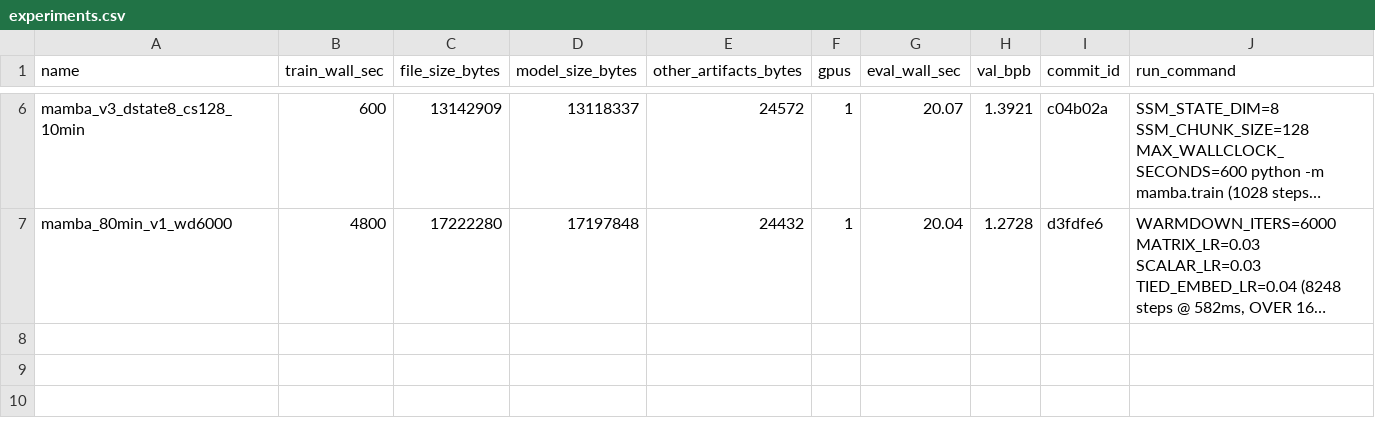
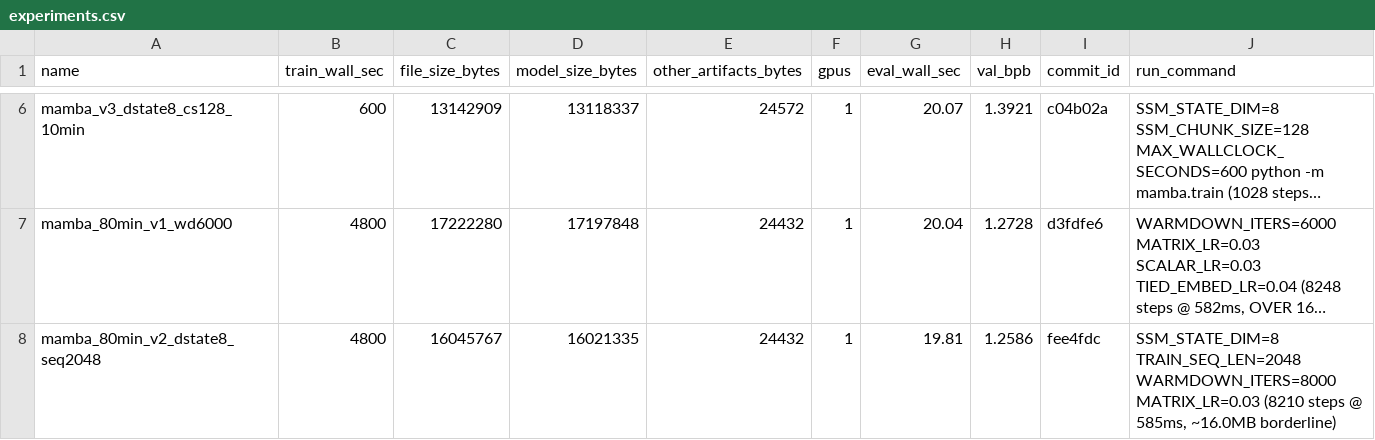
Before and after one commit to openai/parameter-golf, a CSV file: experiments.csv, drawn as a sheet; only a part is shown, gaps mark what is left out; long unchanged cells end in …; the diff names each change by its address in the sheet, - before the commit and + after, or states it on an @@ line.

```diff
--- a/experiments.csv
+++ b/experiments.csv
+row 8: mamba_80min_v2_dstate8_seq2048 | 4800 | 16045767 | 16021335 | 24432 | 1 | 19.81 | 1.2586 | fee4fdc | SSM_STATE_DIM=8 TRAIN_SEQ_LEN=2048 WARMDOWN_ITERS=8000 MATRIX_LR=0.03 (8210 steps @ 585ms, ~16.0MB borderline)
```
